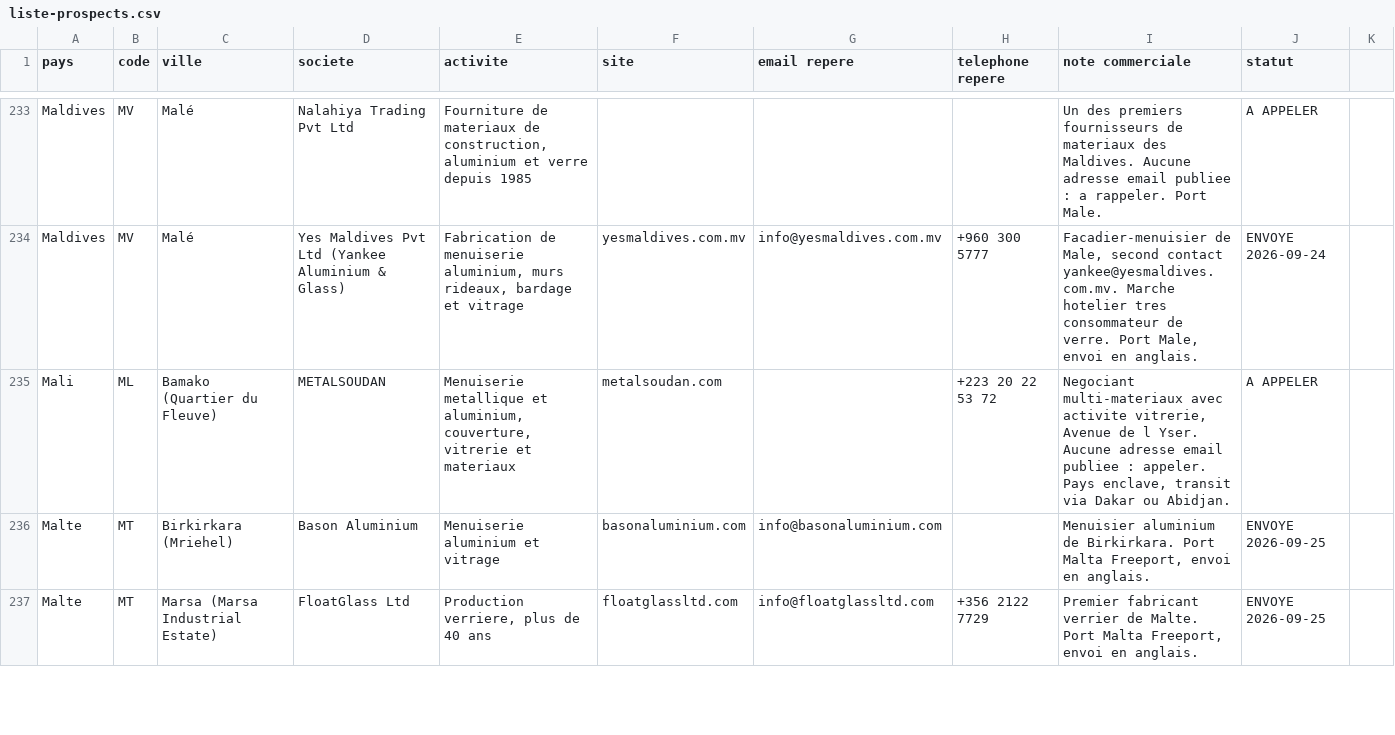
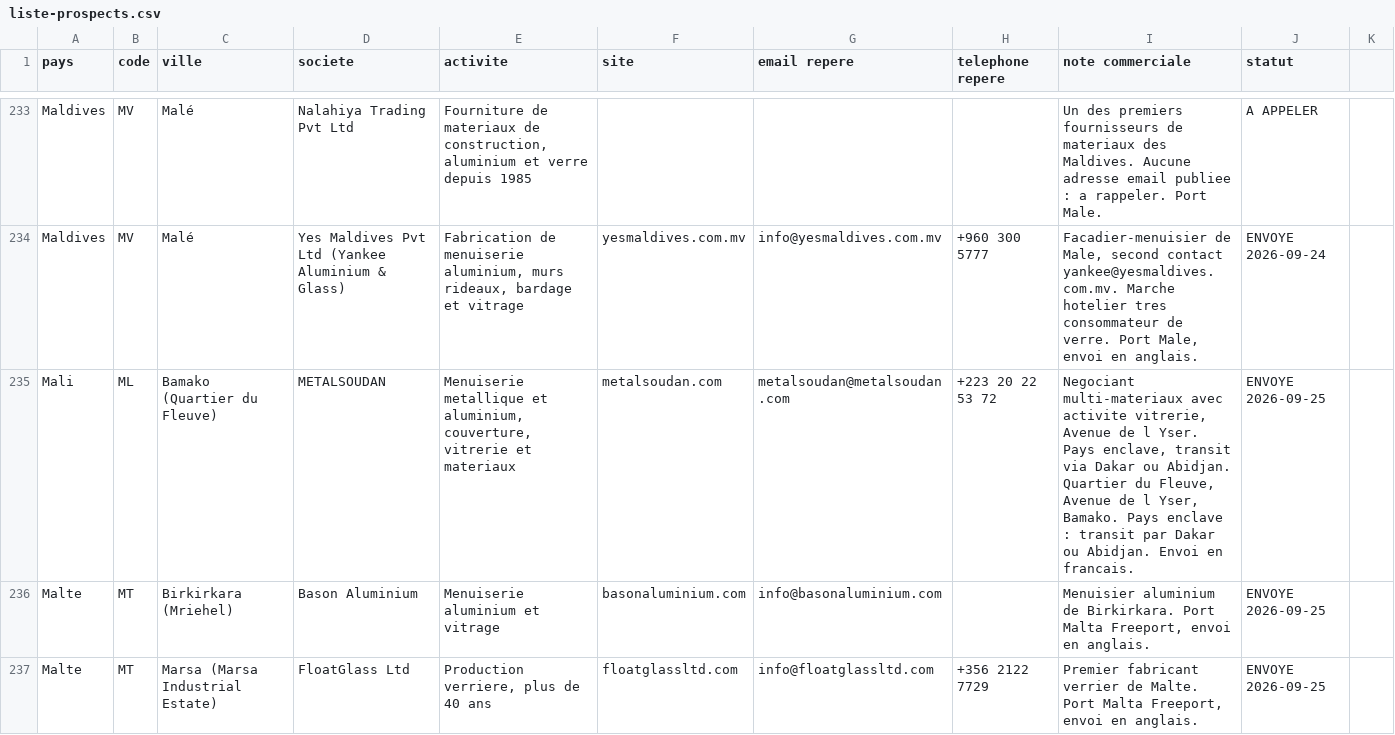
Before and after one commit to dgjmfrbv4k-lab/NOXEM-GROUP, a CSV file: campagne-conteneur-20-open-top/prospection/liste-prospects.csv, drawn as a sheet; only a part is shown, gaps mark what is left out; the diff covers the shown part only.

```diff
--- a/campagne-conteneur-20-open-top/prospection/liste-prospects.csv
+++ b/campagne-conteneur-20-open-top/prospection/liste-prospects.csv
@@ -234,3 +234,3 @@ Maldives;MV;Malé;Nalahiya Trading Pvt Ltd;Fourniture de materiaux de constructi
 Maldives;MV;Malé;Yes Maldives Pvt Ltd (Yankee Aluminium & Glass);Fabrication de menuiserie aluminium, murs rideaux, bardage et vitrage;yesmaldives.com.mv;info@yesmaldives.com.mv;+960 300 5777;Facadier-menuisier de Male, second contact yankee@yesmaldives.com.mv. Marche hotelier tres consommateur de verre. Port Male, envoi en anglais.;ENVOYE 2026-09-24
-Mali;ML;Bamako (Quartier du Fleuve);METALSOUDAN;Menuiserie metallique et aluminium, couverture, vitrerie et materiaux;metalsoudan.com;;+223 20 22 53 72;Negociant multi-materiaux avec activite vitrerie, Avenue de l Yser. Aucune adresse email publiee : appeler. Pays enclave, transit via Dakar ou Abidjan.;A APPELER
+Mali;ML;Bamako (Quartier du Fleuve);METALSOUDAN;Menuiserie metallique et aluminium, couverture, vitrerie et materiaux;metalsoudan.com;metalsoudan@metalsoudan.com;+223 20 22 53 72;Negociant multi-materiaux avec activite vitrerie, Avenue de l Yser. Pays enclave, transit via Dakar ou Abidjan. Quartier du Fleuve, Avenue de l Yser, Bamako. Pays enclave : transit par Dakar ou Abidjan. Envoi en francais.;ENVOYE 2026-09-25
 Malte;MT;Birkirkara (Mriehel);Bason Aluminium;Menuiserie aluminium et vitrage;basonaluminium.com;info@basonaluminium.com;;Menuisier aluminium de Birkirkara. Port Malta Freeport, envoi en anglais.;ENVOYE 2026-09-25
```
Also changed, not shown: 38 edited cells elsewhere in this file, 1 other file.
